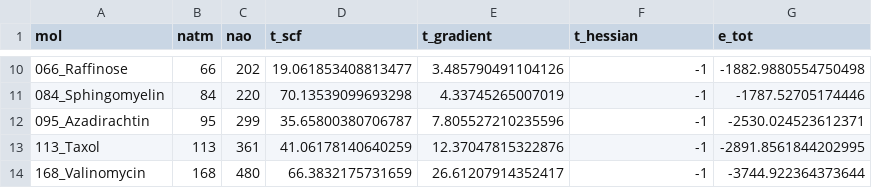
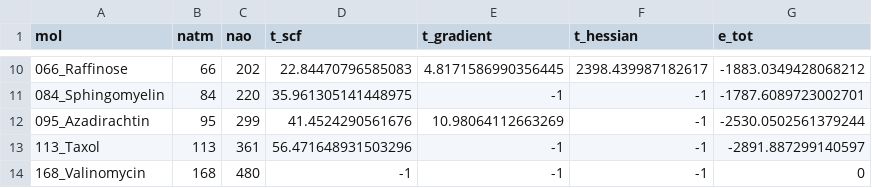
Before and after one commit to pyscf/gpu4pyscf, a CSV file: benchmarks/df/organic/basis/sto-3g/Tesla V100-SXM2-32GB.csv, drawn as a sheet; only a part is shown, gaps mark what is left out; the diff covers the shown part only.

Commit message:
Pcm hessian (#55)
* numpy -> cupy for solvent

* for linter

* remove grad switch from pcm.py

* passed flake8

* solvent integrals on GPU

* flake8

* implement pcm hessian

* delete out file

* remove redefining Hessian

* fixed bugs for pcm hessian

* removed log file

* add testing IEF-PCM hessian

* remove comment

* v0.6.6

```diff
--- a/benchmarks/df/organic/basis/sto-3g/Tesla V100-SXM2-32GB.csv
+++ b/benchmarks/df/organic/basis/sto-3g/Tesla V100-SXM2-32GB.csv
@@ -10,5 +10,5 @@ mol,natm,nao,t_scf,t_gradient,t_hessian,e_tot
-066_Raffinose,66,202,19.061853408813477,3.485790491104126,-1,-1882.9880554750498
-084_Sphingomyelin,84,220,70.13539099693298,4.33745265007019,-1,-1787.52705174446
-095_Azadirachtin,95,299,35.65800380706787,7.805527210235596,-1,-2530.024523612371
-113_Taxol,113,361,41.06178140640259,12.37047815322876,-1,-2891.8561844202995
-168_Valinomycin,168,480,66.3832175731659,26.61207914352417,-1,-3744.922364373644
+066_Raffinose,66,202,22.84470796585083,4.8171586990356445,2398.439987182617,-1883.0349428068212
+084_Sphingomyelin,84,220,35.961305141448975,-1,-1,-1787.6089723002701
+095_Azadirachtin,95,299,41.4524290561676,10.98064112663269,-1,-2530.0502561379244
+113_Taxol,113,361,56.471648931503296,-1,-1,-2891.887299140597
+168_Valinomycin,168,480,-1,-1,-1,0
```
Also changed, not shown: 32 edited cells elsewhere in this file, 28 other files.
